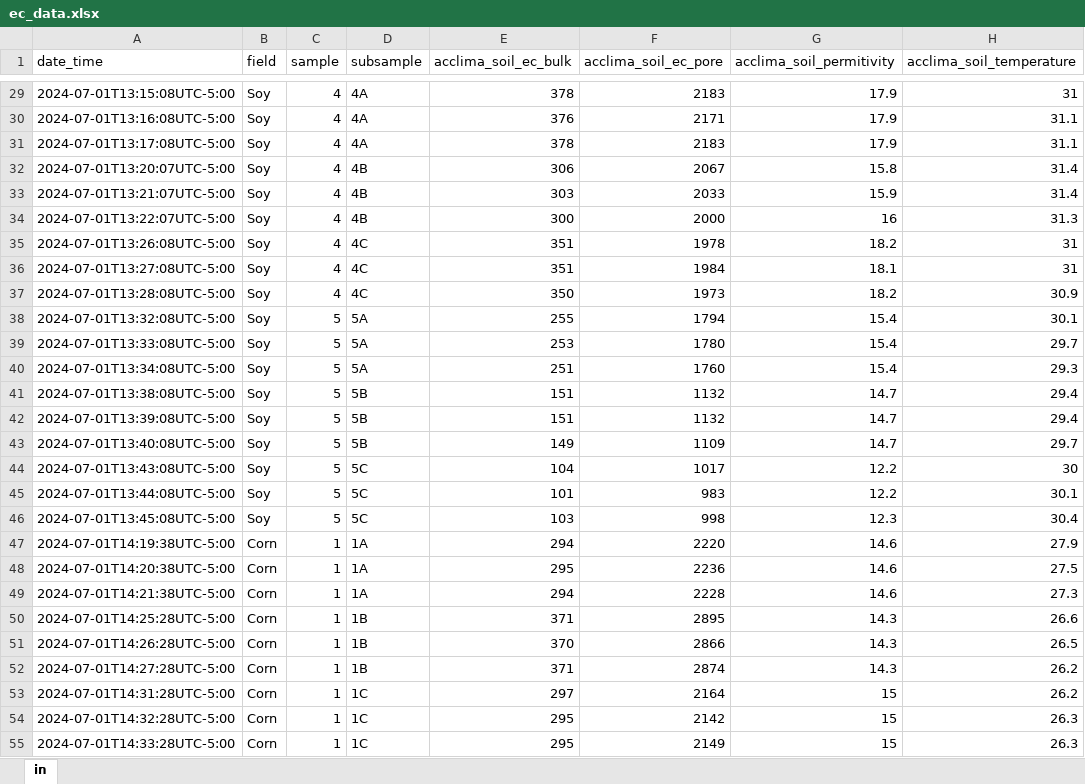
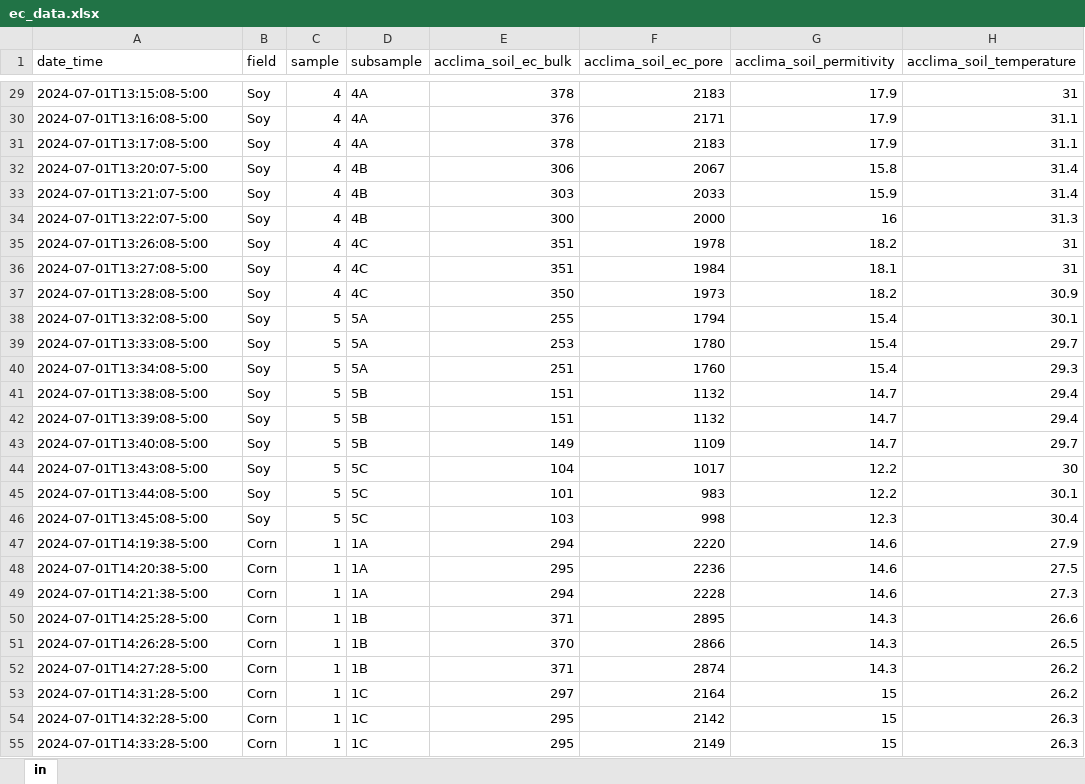
Before and after one commit to RTGS-Lab/2024_SOM_EC_NSF_REEU, an Excel workbook: preprocessed/ec_data.xlsx, sheet in, drawn as a sheet; only a part is shown, gaps mark what is left out; values as stored, in another font and other column widths than the file's, no borders; the diff covers the shown part only; the diff names each change by its address in the sheet, - before the commit and + after, or states it on an @@ line.

Commit message:
Date_time change
edited out UTC from the ISO8601 in date_time column

```diff
--- a/preprocessed/ec_data.xlsx (sheet in)
+++ b/preprocessed/ec_data.xlsx (sheet in)
-A29 (date_time): 2024-07-01T13:15:08UTC-5:00
+A29 (date_time): 2024-07-01T13:15:08-5:00
-A30 (date_time): 2024-07-01T13:16:08UTC-5:00
+A30 (date_time): 2024-07-01T13:16:08-5:00
-A31 (date_time): 2024-07-01T13:17:08UTC-5:00
+A31 (date_time): 2024-07-01T13:17:08-5:00
-A32 (date_time): 2024-07-01T13:20:07UTC-5:00
+A32 (date_time): 2024-07-01T13:20:07-5:00
-A33 (date_time): 2024-07-01T13:21:07UTC-5:00
+A33 (date_time): 2024-07-01T13:21:07-5:00
-A34 (date_time): 2024-07-01T13:22:07UTC-5:00
+A34 (date_time): 2024-07-01T13:22:07-5:00
-A35 (date_time): 2024-07-01T13:26:08UTC-5:00
+A35 (date_time): 2024-07-01T13:26:08-5:00
-A36 (date_time): 2024-07-01T13:27:08UTC-5:00
+A36 (date_time): 2024-07-01T13:27:08-5:00
-A37 (date_time): 2024-07-01T13:28:08UTC-5:00
+A37 (date_time): 2024-07-01T13:28:08-5:00
-A38 (date_time): 2024-07-01T13:32:08UTC-5:00
+A38 (date_time): 2024-07-01T13:32:08-5:00
-A39 (date_time): 2024-07-01T13:33:08UTC-5:00
+A39 (date_time): 2024-07-01T13:33:08-5:00
-A40 (date_time): 2024-07-01T13:34:08UTC-5:00
+A40 (date_time): 2024-07-01T13:34:08-5:00
-A41 (date_time): 2024-07-01T13:38:08UTC-5:00
+A41 (date_time): 2024-07-01T13:38:08-5:00
-A42 (date_time): 2024-07-01T13:39:08UTC-5:00
+A42 (date_time): 2024-07-01T13:39:08-5:00
-A43 (date_time): 2024-07-01T13:40:08UTC-5:00
+A43 (date_time): 2024-07-01T13:40:08-5:00
-A44 (date_time): 2024-07-01T13:43:08UTC-5:00
+A44 (date_time): 2024-07-01T13:43:08-5:00
-A45 (date_time): 2024-07-01T13:44:08UTC-5:00
+A45 (date_time): 2024-07-01T13:44:08-5:00
-A46 (date_time): 2024-07-01T13:45:08UTC-5:00
+A46 (date_time): 2024-07-01T13:45:08-5:00
-A47 (date_time): 2024-07-01T14:19:38UTC-5:00
+A47 (date_time): 2024-07-01T14:19:38-5:00
-A48 (date_time): 2024-07-01T14:20:38UTC-5:00
+A48 (date_time): 2024-07-01T14:20:38-5:00
-A49 (date_time): 2024-07-01T14:21:38UTC-5:00
+A49 (date_time): 2024-07-01T14:21:38-5:00
-A50 (date_time): 2024-07-01T14:25:28UTC-5:00
+A50 (date_time): 2024-07-01T14:25:28-5:00
-A51 (date_time): 2024-07-01T14:26:28UTC-5:00
+A51 (date_time): 2024-07-01T14:26:28-5:00
-A52 (date_time): 2024-07-01T14:27:28UTC-5:00
+A52 (date_time): 2024-07-01T14:27:28-5:00
-A53 (date_time): 2024-07-01T14:31:28UTC-5:00
+A53 (date_time): 2024-07-01T14:31:28-5:00
-A54 (date_time): 2024-07-01T14:32:28UTC-5:00
+A54 (date_time): 2024-07-01T14:32:28-5:00
-A55 (date_time): 2024-07-01T14:33:28UTC-5:00
+A55 (date_time): 2024-07-01T14:33:28-5:00
```
Also changed, not shown: 108 edited cells elsewhere in this sheet.
